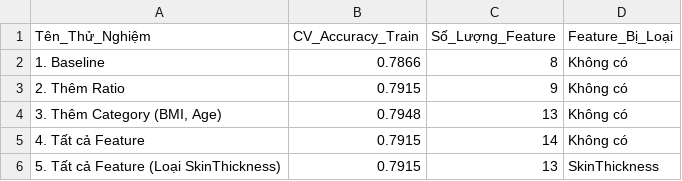
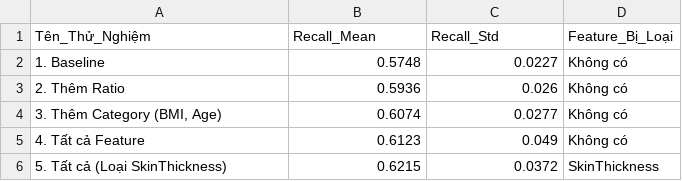
Before and after one commit to quoczai22/project_ck_machine_learning, a CSV file: Feature_Engineering/Viec10/bang_so_sanh_feature_experiments.csv, drawn as a sheet.

```diff
--- a/Feature_Engineering/Viec10/bang_so_sanh_feature_experiments.csv
+++ b/Feature_Engineering/Viec10/bang_so_sanh_feature_experiments.csv
@@ -1,6 +1,6 @@
-Tên_Thử_Nghiệm,CV_Accuracy_Train,Số_Lượng_Feature,Feature_Bị_Loại
-1. Baseline,0.7866,8,Không có
-2. Thêm Ratio,0.7915,9,Không có
-"3. Thêm Category (BMI, Age)",0.7948,13,Không có
-4. Tất cả Feature,0.7915,14,Không có
-5. Tất cả Feature (Loại SkinThickness),0.7915,13,SkinThickness
+Tên_Thử_Nghiệm,Recall_Mean,Recall_Std,Feature_Bị_Loại
+1. Baseline,0.5748,0.0227,Không có
+2. Thêm Ratio,0.5936,0.026,Không có
+"3. Thêm Category (BMI, Age)",0.6074,0.0277,Không có
+4. Tất cả Feature,0.6123,0.049,Không có
+5. Tất cả (Loại SkinThickness),0.6215,0.0372,SkinThickness
```
Also changed, not shown: Feature_Engineering/Viec11/ket_luan_feature_selection.csv, 8 other files.
